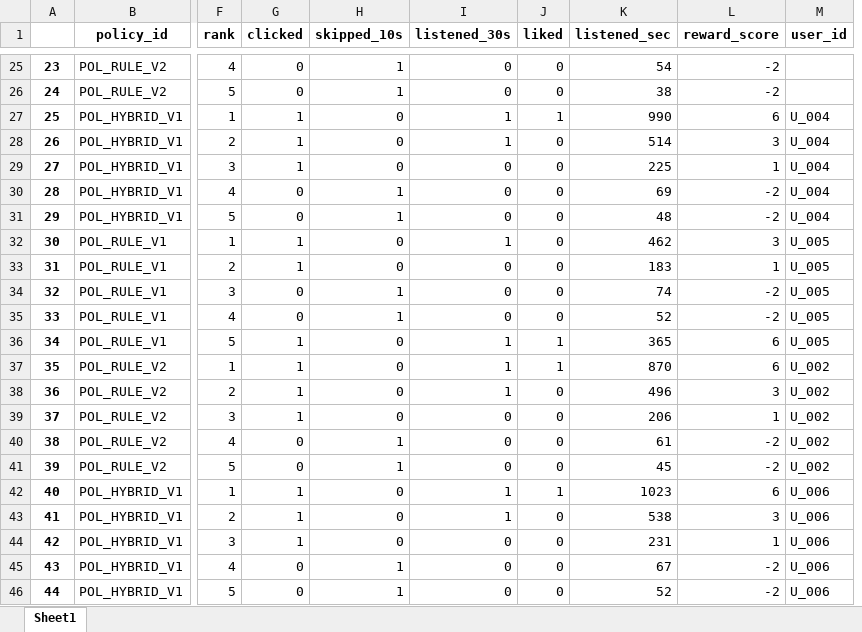
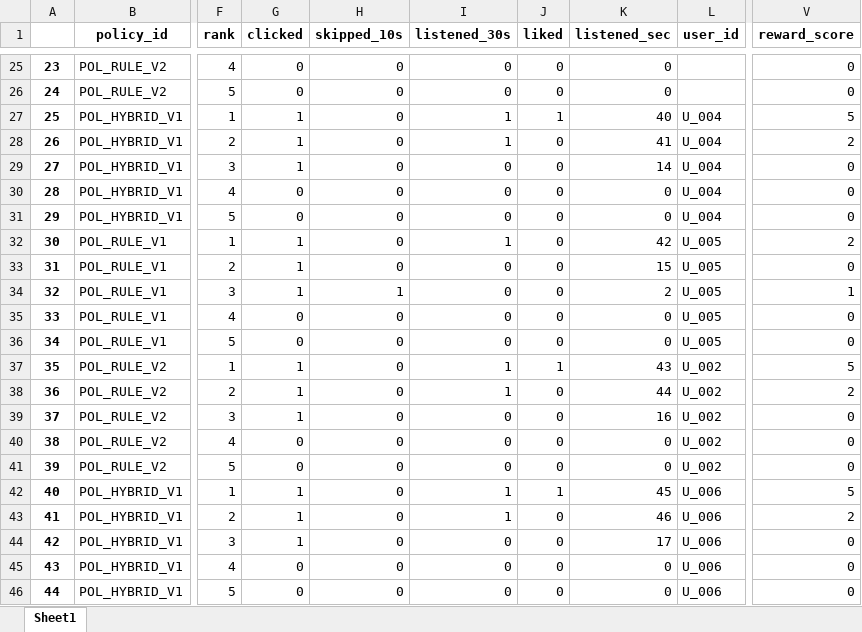
Before and after one commit to kyungheee/spt-be, an Excel workbook: sample/data/sample_data_2.xlsx, sheet Sheet1, drawn as a sheet; only a part is shown, gaps mark what is left out; values as stored, in another font and other column widths than the file's, no borders; removed rows and columns are numbered as before the commit, all else as after; the diff covers the shown part only; the diff names each change by its address in the sheet, - before the commit and + after, or states it on an @@ line.

```diff
--- a/sample/data/sample_data_2.xlsx (sheet Sheet1)
+++ b/sample/data/sample_data_2.xlsx (sheet Sheet1)
-column L (reward_score), rows 25-46: -2 | -2 | 6 | 3 | 1 | -2 | -2 | 3 | 1 | -2 | -2 | 6 | 6 | 3 | 1 | -2 | -2 | 6 | 3 | 1 | -2 | -2
+column V (reward_score), rows 25-46: 0 | 0 | 5 | 2 | 0 | 0 | 0 | 2 | 0 | 1 | 0 | 0 | 5 | 2 | 0 | 0 | 0 | 5 | 2 | 0 | 0 | 0
-H25:H26 (skipped_10s): 1
+H25:H26 (skipped_10s): 0
-K25 (listened_sec): 54
+K25 (listened_sec): 0
-K26 (listened_sec): 38
+K26 (listened_sec): 0
-K27 (listened_sec): 990
+K27 (listened_sec): 40
-K28 (listened_sec): 514
+K28 (listened_sec): 41
-K29 (listened_sec): 225
+K29 (listened_sec): 14
-H30:H31 (skipped_10s): 1
+H30:H31 (skipped_10s): 0
-K30 (listened_sec): 69
+K30 (listened_sec): 0
-K31 (listened_sec): 48
+K31 (listened_sec): 0
-K32 (listened_sec): 462
+K32 (listened_sec): 42
-K33 (listened_sec): 183
+K33 (listened_sec): 15
-G34 (clicked): 0
+G34 (clicked): 1
-K34 (listened_sec): 74
+K34 (listened_sec): 2
-H35 (skipped_10s): 1
+H35 (skipped_10s): 0
-K35 (listened_sec): 52
+K35 (listened_sec): 0
-G36 (clicked): 1
+G36 (clicked): 0
-I36 (listened_30s): 1
+I36 (listened_30s): 0
-J36 (liked): 1
+J36 (liked): 0
-K36 (listened_sec): 365
+K36 (listened_sec): 0
-K37 (listened_sec): 870
+K37 (listened_sec): 43
-K38 (listened_sec): 496
+K38 (listened_sec): 44
-K39 (listened_sec): 206
+K39 (listened_sec): 16
-H40:H41 (skipped_10s): 1
+H40:H41 (skipped_10s): 0
-K40 (listened_sec): 61
+K40 (listened_sec): 0
-K41 (listened_sec): 45
+K41 (listened_sec): 0
-K42 (listened_sec): 1023
+K42 (listened_sec): 45
-K43 (listened_sec): 538
+K43 (listened_sec): 46
-K44 (listened_sec): 231
+K44 (listened_sec): 17
-H45:H46 (skipped_10s): 1
+H45:H46 (skipped_10s): 0
-K45 (listened_sec): 67
+K45 (listened_sec): 0
-K46 (listened_sec): 52
+K46 (listened_sec): 0
```
Also changed, not shown: 398 edited cells elsewhere in this sheet, sample/data/sample_data.xlsx.
